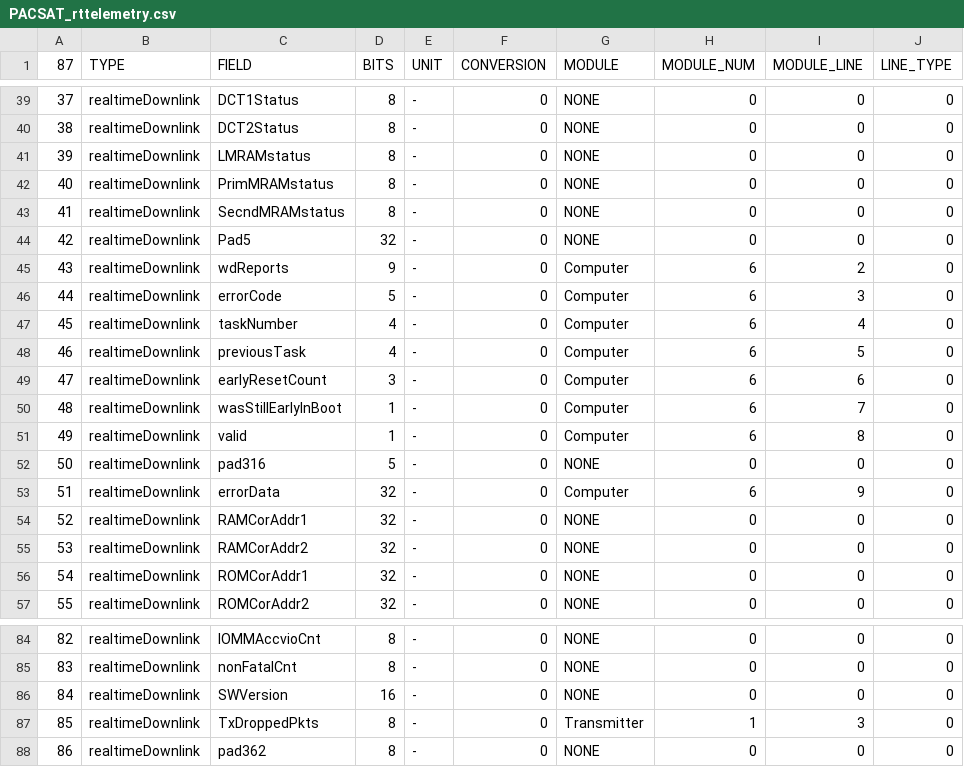
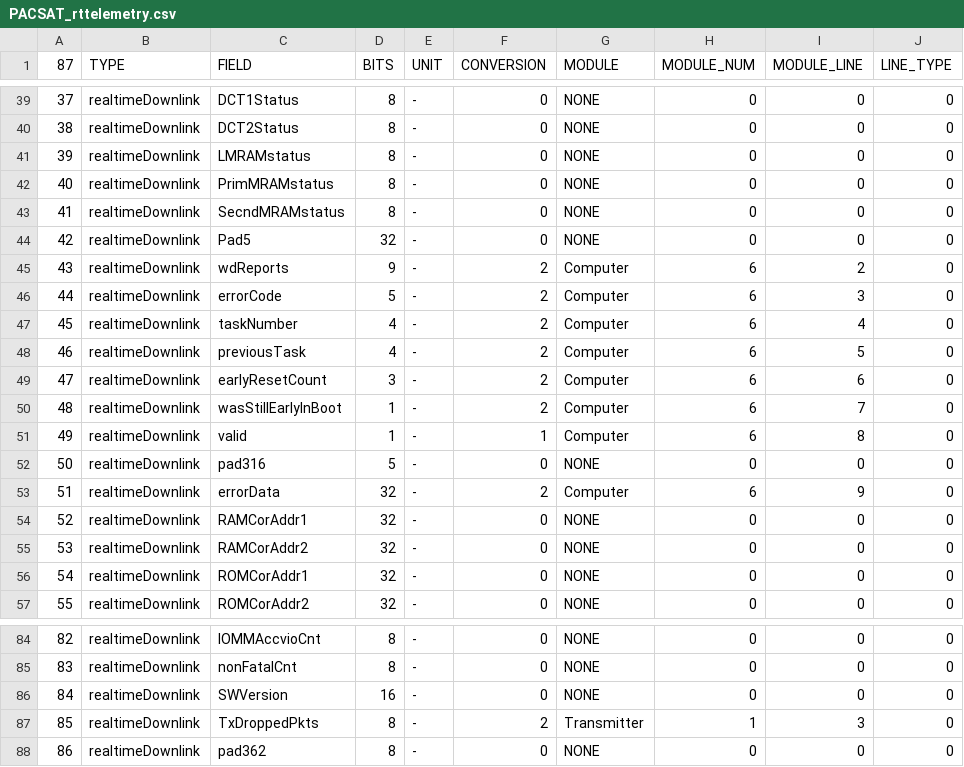
Before and after one commit to ac2cz/Falcon, a CSV file: spacecraft/PACSAT_rttelemetry.csv, drawn as a sheet; only a part is shown, gaps mark what is left out; the diff names each change by its address in the sheet, - before the commit and + after, or states it on an @@ line.

Commit message:
Layout updates for 0.43e

```diff
--- a/spacecraft/PACSAT_rttelemetry.csv
+++ b/spacecraft/PACSAT_rttelemetry.csv
-F45:F50 (CONVERSION): 0
+F45:F50 (CONVERSION): 2
-F51 (CONVERSION): 0
+F51 (CONVERSION): 1
-F53 (CONVERSION): 0
+F53 (CONVERSION): 2
-F87 (CONVERSION): 0
+F87 (CONVERSION): 2
```
